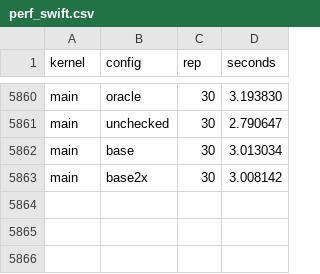
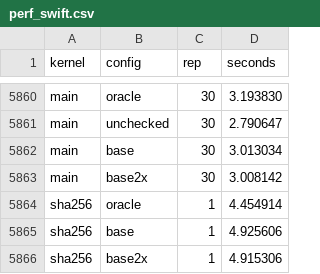
Before and after one commit to AmiraliE1380/ODeSSy, a CSV file: evaluation/perf_swift.csv, drawn as a sheet; only a part is shown, gaps mark what is left out.

```diff
--- a/evaluation/perf_swift.csv
+++ b/evaluation/perf_swift.csv
@@ -5863 +5863,4 @@ main,base,30,3.013034
 main,base2x,30,3.008142
+sha256,oracle,1,4.454914
+sha256,base,1,4.925606
+sha256,base2x,1,4.915306
```
Also changed, not shown: evaluation/perf_zlib.csv, 4 other files.
